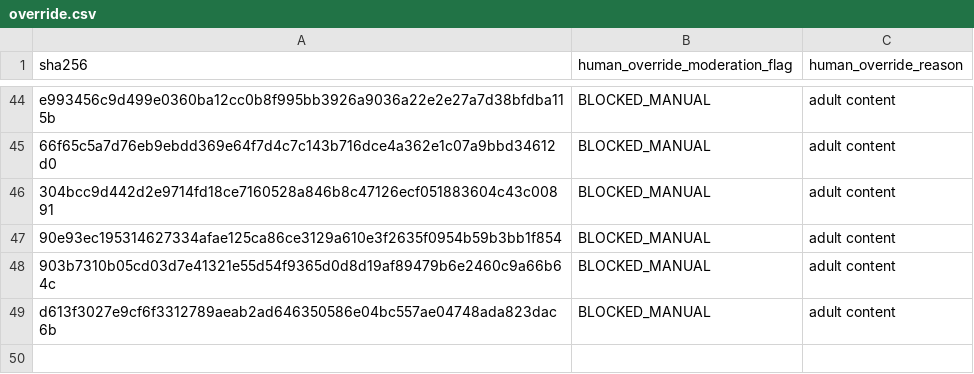
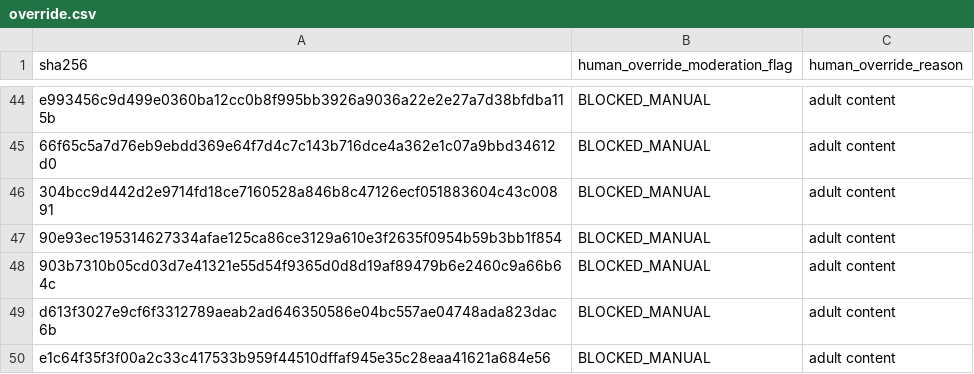
Before and after one commit to SmarakNayak/Vermilion-Discover, a CSV file: override.csv, drawn as a sheet; only a part is shown, gaps mark what is left out; the diff names each change by its address in the sheet, - before the commit and + after, or states it on an @@ line.

Commit message:
Update override.csv

```diff
--- a/override.csv
+++ b/override.csv
+row 50: e1c64f35f3f00a2c33c417533b959f44510dffaf945e35c28eaa41621a684e56 | BLOCKED_MANUAL | adult content
```
